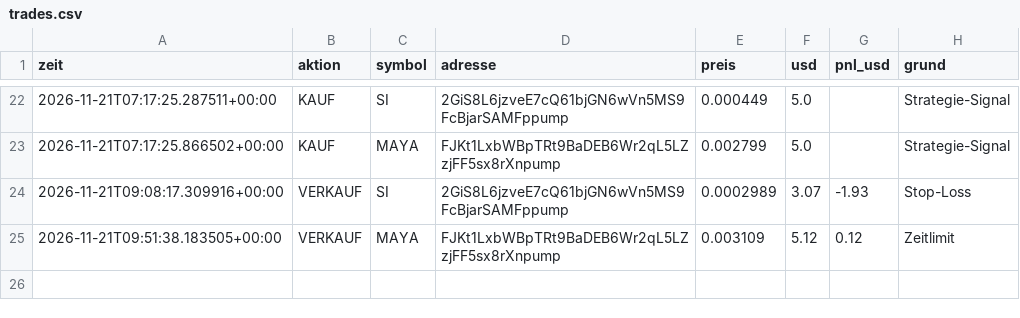
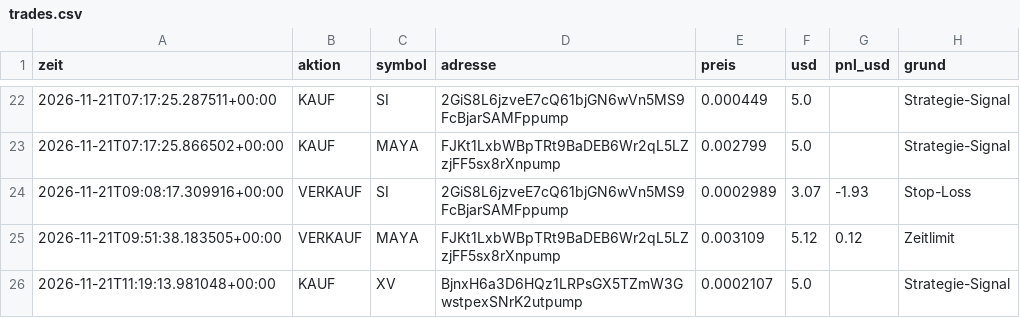
Before and after one commit to giulianovaccaro1-svg/Memcoin-bot, a CSV file: trades.csv, drawn as a sheet; only a part is shown, gaps mark what is left out; the diff names each change by its address in the sheet, - before the commit and + after, or states it on an @@ line.

```diff
--- a/trades.csv
+++ b/trades.csv
+row 26: 2026-11-21T11:19:13.981048+00:00 | KAUF | XV | BjnxH6a3D6HQz1LRPsGX5TZmW3GwstpexSNrK2utpump | 0.0002107 | 5.0 |  | Strategie-Signal
```
Also changed, not shown: 1 other file.
